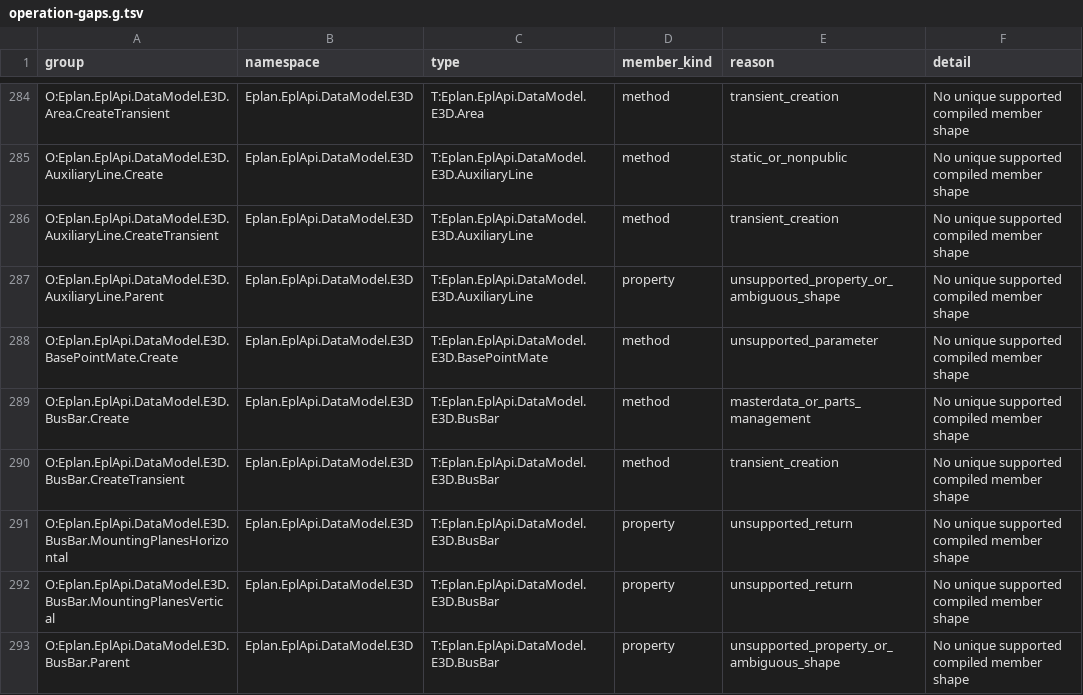
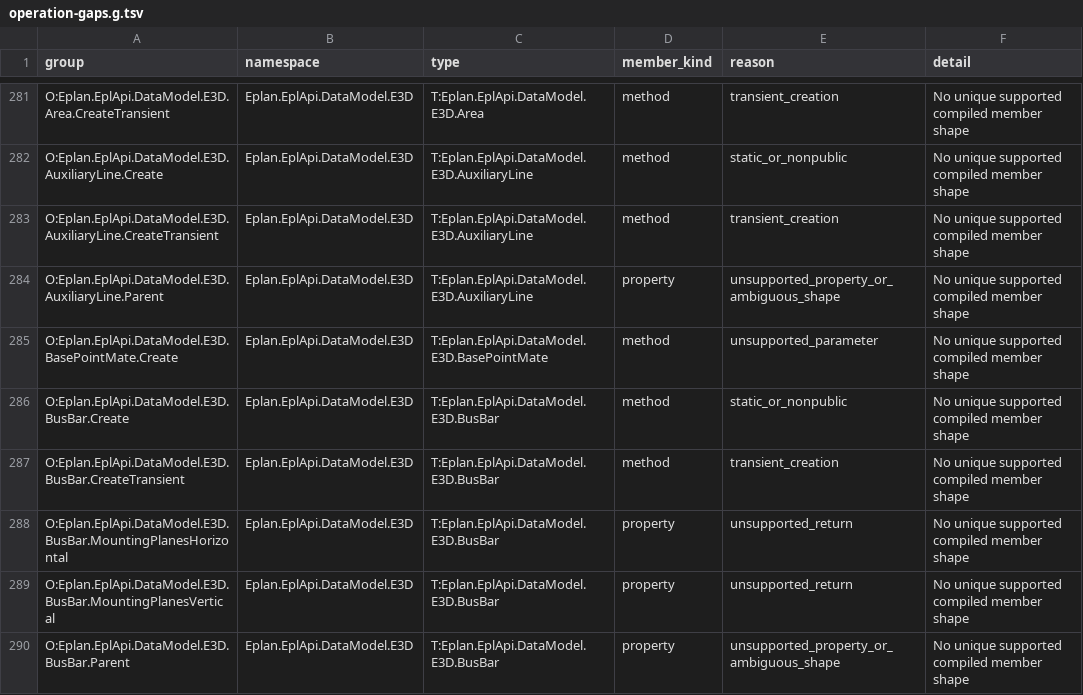
Before and after one commit to asckye/eplan-mcp, a TSV file: catalog/mapping/operation-gaps.g.tsv, drawn as a sheet; only a part is shown, gaps mark what is left out; the diff covers the shown part only.

Commit message:
feat(ci): open project objects carrying parts to eplan_api_try
ADR-0059 tier 1. Creating or removing a project object whose parameters
carry a part number, a symbol or a definition was excluded as master
data management, and so was any parameter typed from the project's own
libraries (DataModel.MasterData, such as the SymbolVariant of
PLC.Create). Both change the project, not the parts database, and are
now ordinary writes; types of the MasterData namespaces themselves stay
excluded for tiers 2 and 3.

About 19 operation groups become callable (other 5 -> 23, unreachable
505 -> 486). The generator tests now state the new rule, and the
not-dispatchable example moves to ContextPropertyPlacement.Create,
whose overloads are all still excluded. None of the new groups is
verified live yet; the next batch run covers them.

```diff
--- a/catalog/mapping/operation-gaps.g.tsv
+++ b/catalog/mapping/operation-gaps.g.tsv
@@ -288,3 +285,3 @@ O:Eplan.EplApi.DataModel.E3D.AuxiliaryLine.Parent	Eplan.EplApi.DataModel.E3D	T:E
 O:Eplan.EplApi.DataModel.E3D.BasePointMate.Create	Eplan.EplApi.DataModel.E3D	T:Eplan.EplApi.DataModel.E3D.BasePointMate	method	unsupported_parameter	No unique supported compiled member shape
-O:Eplan.EplApi.DataModel.E3D.BusBar.Create	Eplan.EplApi.DataModel.E3D	T:Eplan.EplApi.DataModel.E3D.BusBar	method	masterdata_or_parts_management	No unique supported compiled member shape
+O:Eplan.EplApi.DataModel.E3D.BusBar.Create	Eplan.EplApi.DataModel.E3D	T:Eplan.EplApi.DataModel.E3D.BusBar	method	static_or_nonpublic	No unique supported compiled member shape
 O:Eplan.EplApi.DataModel.E3D.BusBar.CreateTransient	Eplan.EplApi.DataModel.E3D	T:Eplan.EplApi.DataModel.E3D.BusBar	method	transient_creation	No unique supported compiled member shape
```
Also changed, not shown: 18 removed rows and 3 edited cells elsewhere in this file, catalog/api-try.g.tsv, catalog/mapping/operation-gaps-before-chains.g.tsv, 6 other files.
